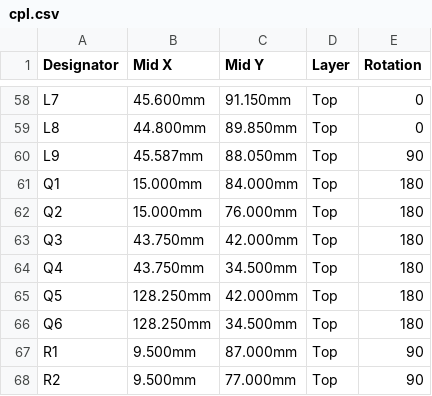
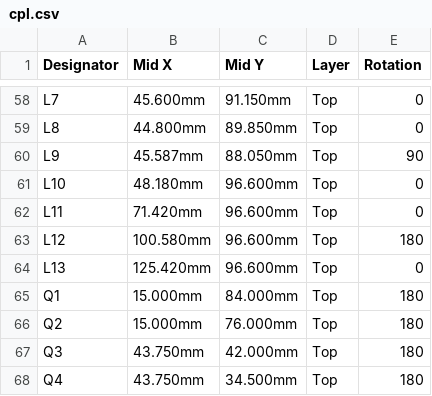
Before and after one commit to TheRaviolimeister/LR2021-Node, a CSV file: hardware/carrier/fabrication/cpl.csv, drawn as a sheet; only a part is shown, gaps mark what is left out; the shorter side is filled out with more unchanged rows.

Commit message:
Release 1.7.0: firmware 1.2.0 with updates over the modem link and front-end calibration, node 1.1.0 with ESP32 updates over the link and the I2C bus for the carrier sockets, ESD inductors at the antenna connectors

```diff
--- a/hardware/carrier/fabrication/cpl.csv
+++ b/hardware/carrier/fabrication/cpl.csv
@@ -60,2 +60,6 @@ L8,44.800mm,89.850mm,Top,0
 L9,45.587mm,88.050mm,Top,90
+L10,48.180mm,96.600mm,Top,0
+L11,71.420mm,96.600mm,Top,0
+L12,100.580mm,96.600mm,Top,180
+L13,125.420mm,96.600mm,Top,0
 Q1,15.000mm,84.000mm,Top,180
```
Also changed, not shown: hardware/carrier/fabrication/bom.csv, 41 other files.
